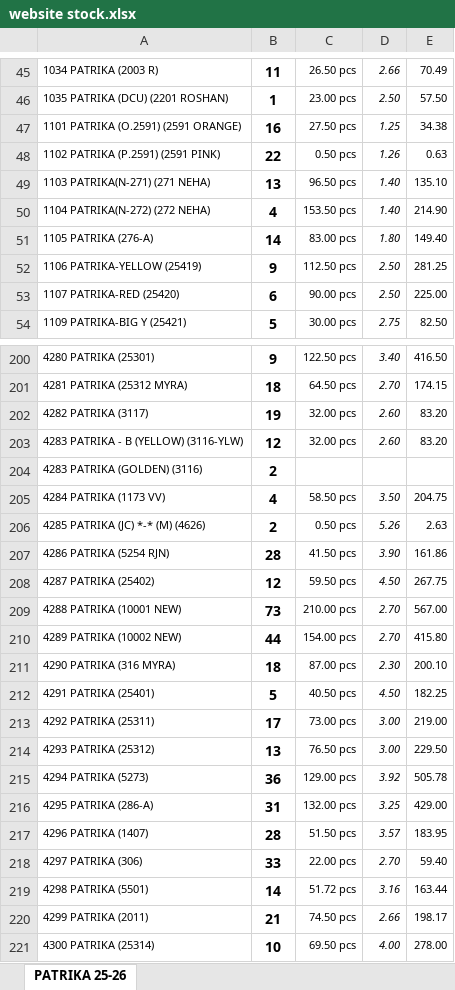
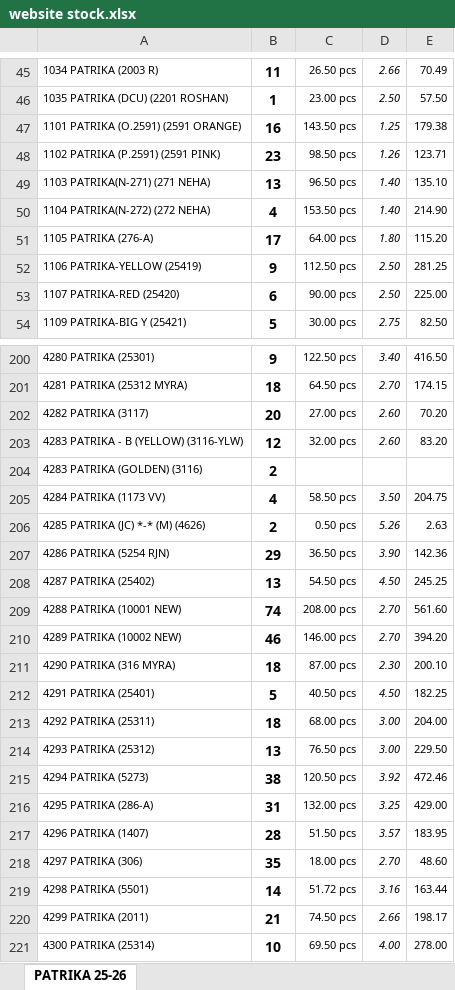
Before and after one commit to jyoti-creative-cards/jyoti-cards-stock-management-streamlit-app, an Excel workbook: data/website stock.xlsx, sheet PATRIKA 25-26, drawn as a sheet; only a part is shown, gaps mark what is left out; values as stored, in another font and other column widths than the file's, no borders; the diff covers the shown part only; the diff names each change by its address in the sheet, - before the commit and + after, or states it on an @@ line.

Commit message:
RAJ 02 JAN @837

```diff
--- a/data/website stock.xlsx (sheet PATRIKA 25-26)
+++ b/data/website stock.xlsx (sheet PATRIKA 25-26)
-C47: 27.50 pcs
+C47: 143.50 pcs
-E47: 34.38
+E47: 179.38
-B48: 22
+B48: 23
-C48: 0.50 pcs
+C48: 98.50 pcs
-E48: 0.63
+E48: 123.71
-B51: 14
+B51: 17
-C51: 83.00 pcs
+C51: 64.00 pcs
-E51: 149.40
+E51: 115.20
-B202: 19
+B202: 20
-C202: 32.00 pcs
+C202: 27.00 pcs
-E202: 83.20
+E202: 70.20
-B207: 28
+B207: 29
-C207: 41.50 pcs
+C207: 36.50 pcs
-E207: 161.86
+E207: 142.36
-B208: 12
+B208: 13
-C208: 59.50 pcs
+C208: 54.50 pcs
-E208: 267.75
+E208: 245.25
-B209: 73
+B209: 74
-C209: 210.00 pcs
+C209: 208.00 pcs
-E209: 567.00
+E209: 561.60
-B210: 44
+B210: 46
-C210: 154.00 pcs
+C210: 146.00 pcs
-E210: 415.80
+E210: 394.20
-B213: 17
+B213: 18
-C213: 73.00 pcs
+C213: 68.00 pcs
-E213: 219.00
+E213: 204.00
-B215: 36
+B215: 38
-C215: 129.00 pcs
+C215: 120.50 pcs
-E215: 505.78
+E215: 472.46
-B218: 33
+B218: 35
-C218: 22.00 pcs
+C218: 18.00 pcs
-E218: 59.40
+E218: 48.60
```
Also changed, not shown: 1 added row, 1 removed row and 261 edited cells elsewhere in this sheet.
